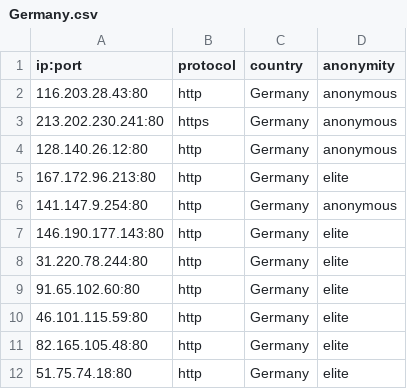
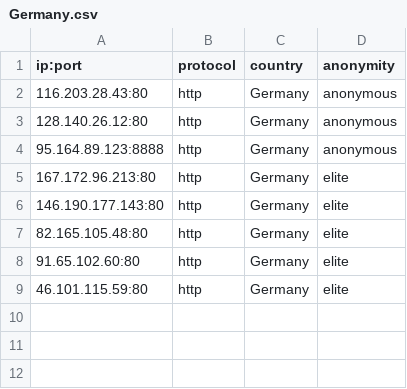
Before and after one commit to NoureddineRmila/daily-free-working-proxies, a CSV file: Germany.csv, drawn as a sheet.

```diff
--- a/Germany.csv
+++ b/Germany.csv
@@ -2,11 +2,8 @@ ip:port,protocol,country,anonymity
 116.203.28.43:80,http,Germany,anonymous
-213.202.230.241:80,https,Germany,anonymous
 128.140.26.12:80,http,Germany,anonymous
+95.164.89.123:8888,http,Germany,anonymous
 167.172.96.213:80,http,Germany,elite
-141.147.9.254:80,http,Germany,anonymous
 146.190.177.143:80,http,Germany,elite
-31.220.78.244:80,http,Germany,elite
+82.165.105.48:80,http,Germany,elite
 91.65.102.60:80,http,Germany,elite
 46.101.115.59:80,http,Germany,elite
-82.165.105.48:80,http,Germany,elite
-51.75.74.18:80,http,Germany,elite
```
Also changed, not shown: United States.csv, all_proxies.csv, 16 other files.
